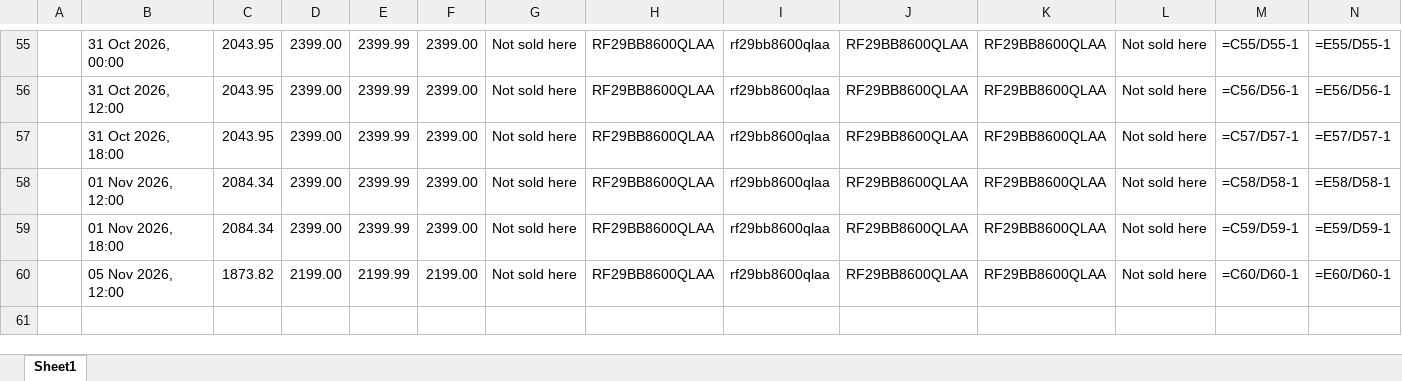
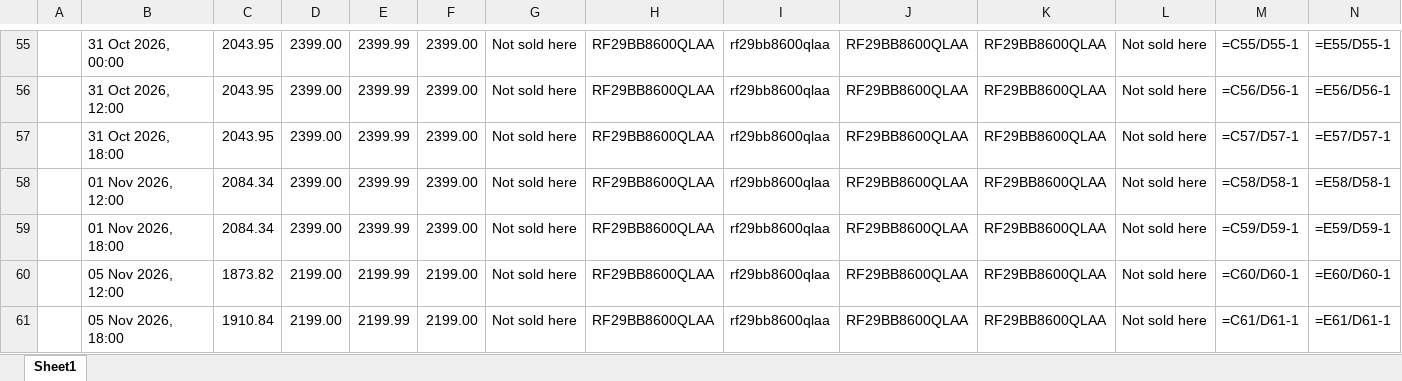
Before and after one commit to rathi-eucloid/DA-alert, an Excel workbook: outputs/results_lowes_walmart.xlsx, sheet Sheet1, drawn as a sheet; only a part is shown, gaps mark what is left out; values as stored, in another font and other column widths than the file's, no borders; formulas without a stored value are shown as written; rows hold the shown columns only; the diff names each change by its address in the sheet, - before the commit and + after, or states it on an @@ line.

```diff
--- a/outputs/results_lowes_walmart.xlsx (sheet Sheet1)
+++ b/outputs/results_lowes_walmart.xlsx (sheet Sheet1)
+row 61:  | 05 Nov 2026, 18:00 | 1910.84 | 2199.00 | 2199.99 | 2199.00 | Not sold here | RF29BB8600QLAA | rf29bb8600qlaa | RF29BB8600QLAA | RF29BB8600QLAA | Not sold here | =C61/D61-1 | =E61/D61-1
```
Also changed, not shown: 9 other files.
